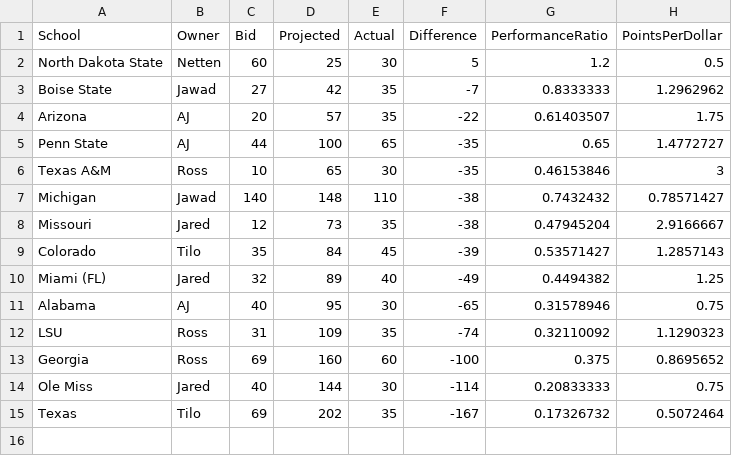
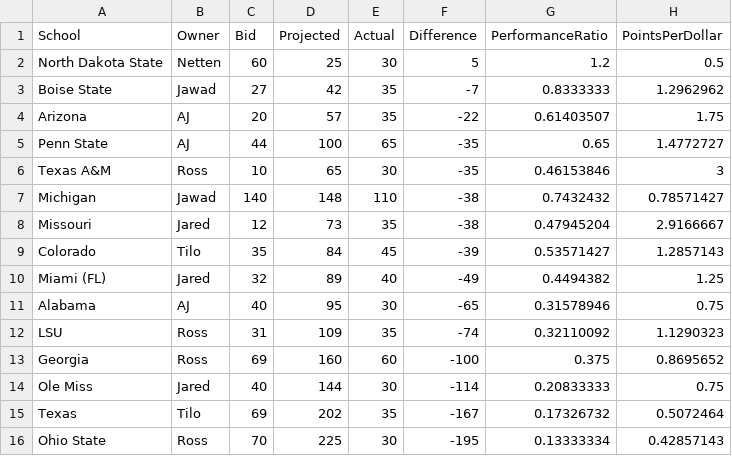
Before and after one commit to zo0o0ot/draft-scorer-nfl, a CSV file: leagify-result-stats/2025/2025LeagifySchoolStats.csv, drawn as a sheet; the diff names each change by its address in the sheet, - before the commit and + after, or states it on an @@ line.

```diff
--- a/leagify-result-stats/2025/2025LeagifySchoolStats.csv
+++ b/leagify-result-stats/2025/2025LeagifySchoolStats.csv
+row 16: Ohio State | Ross | 70 | 225 | 30 | -195 | 0.13333334 | 0.42857143
```
Also changed, not shown: leagify-result-stats/2025/2025DraftPointsBySchool.csv, leagify-result-stats/2025/2025Flops.csv, 3 other files.
